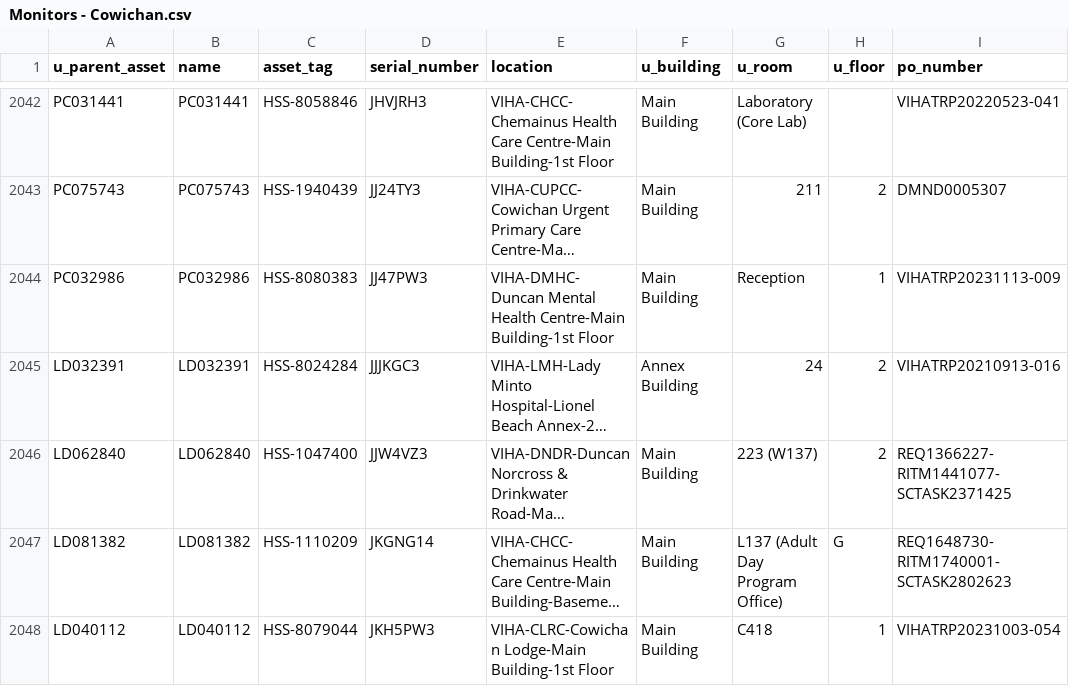
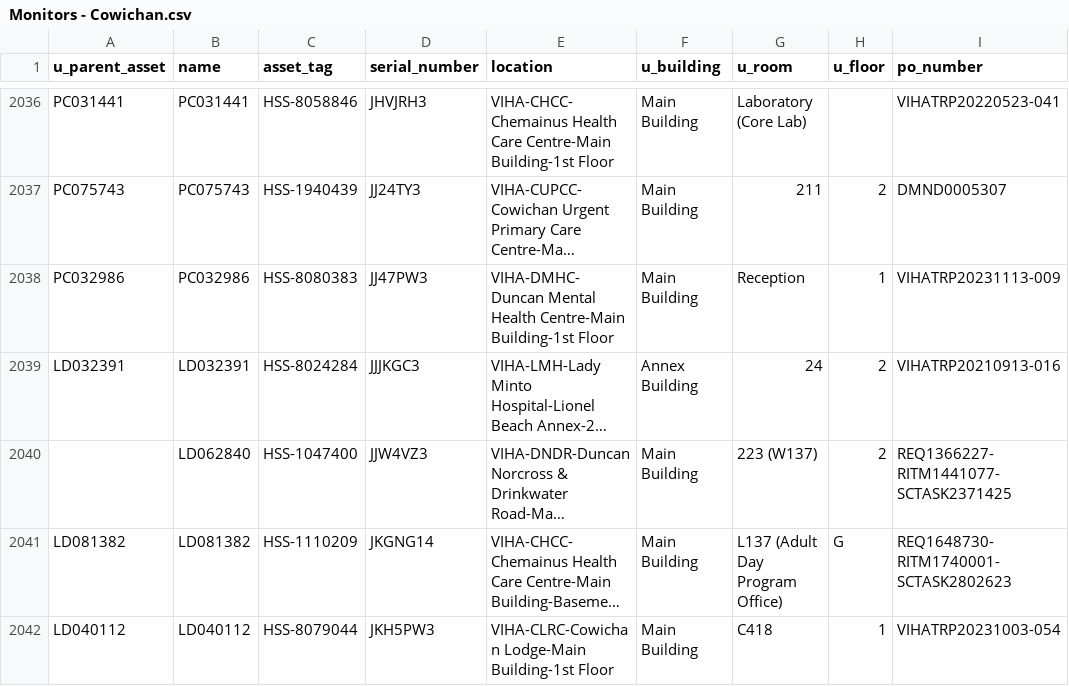
Before and after one commit to digbysa/New-Inventory-Tool, a CSV file: Data/Cowichan/Monitors - Cowichan.csv, drawn as a sheet; only a part is shown, gaps mark what is left out; long unchanged cells end in …; addresses are those after the commit; the diff covers the shown part only; the diff names each change by its address in the sheet, - before the commit and + after, or states it on an @@ line.

```diff
--- a/Data/Cowichan/Monitors - Cowichan.csv
+++ b/Data/Cowichan/Monitors - Cowichan.csv
-A2040 (u_parent_asset): LD062840
+A2040 (u_parent_asset): (empty)
```
Also changed, not shown: 7 removed rows and 49 edited cells elsewhere in this file, Data/CampbellRiver/Computers - CampbellRiver.csv, Data/Cowichan/Computers - Cowichan.csv, 15 other files.
